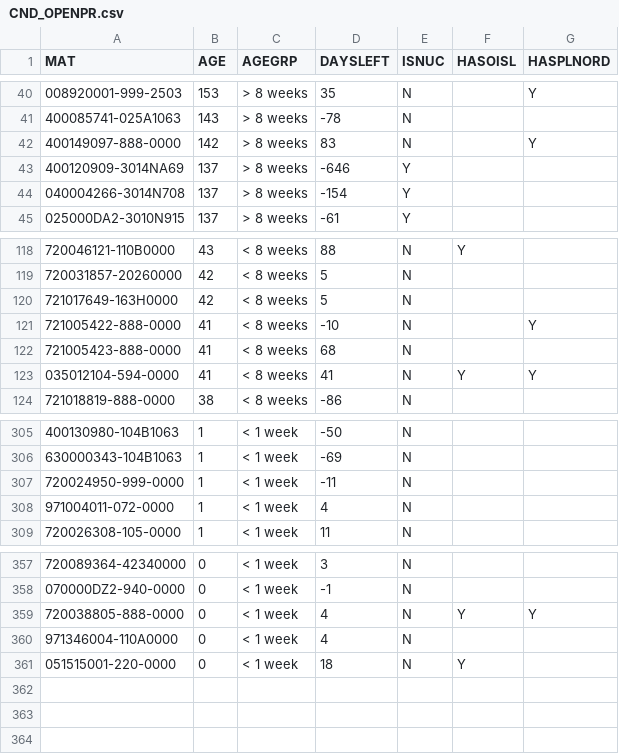
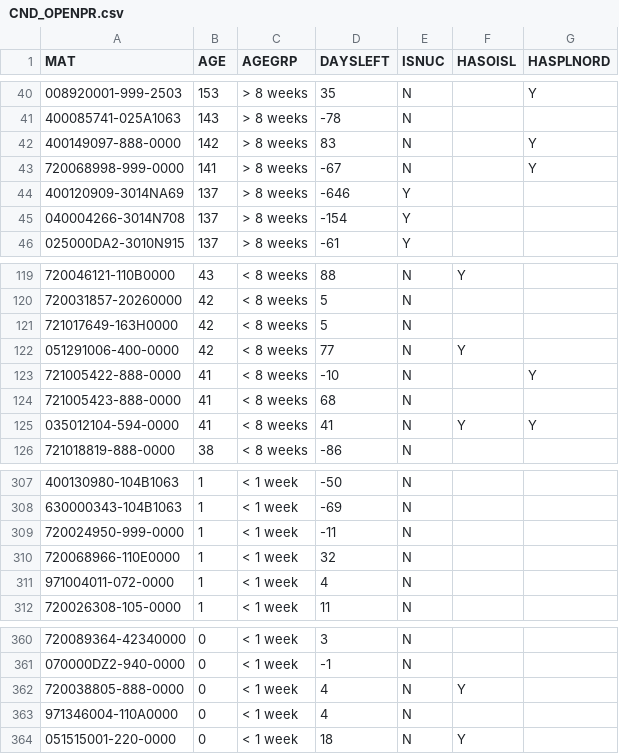
Before and after one commit to Visualys/Cyberplan, a CSV file: CND_OPENPR.csv, drawn as a sheet; only a part is shown, gaps mark what is left out; addresses are those after the commit; the diff names each change by its address in the sheet, - before the commit and + after, or states it on an @@ line.

Commit message:
Updated on 2024-01-26 16:59:36

```diff
--- a/CND_OPENPR.csv
+++ b/CND_OPENPR.csv
+row 43: 720068998-999-0000 | 141 | > 8 weeks | -67 | N |  | Y
+row 122: 051291006-400-0000 | 42 | < 8 weeks | 77 | N | Y
+row 310: 720068966-110E0000 | 1 | < 1 week | 32 | N
-G362 (HASPLNORD): Y
+G362 (HASPLNORD): (empty)
```
